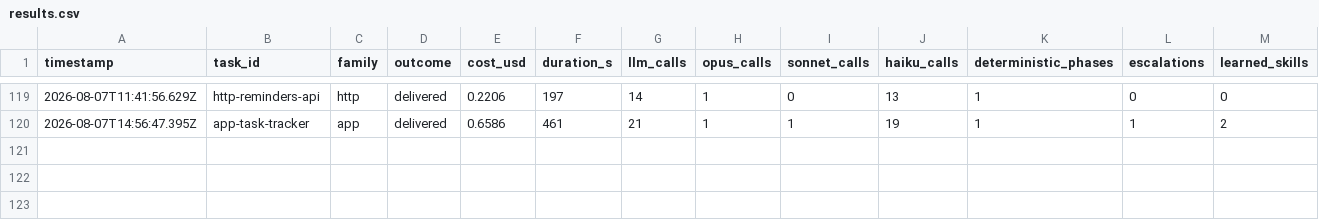
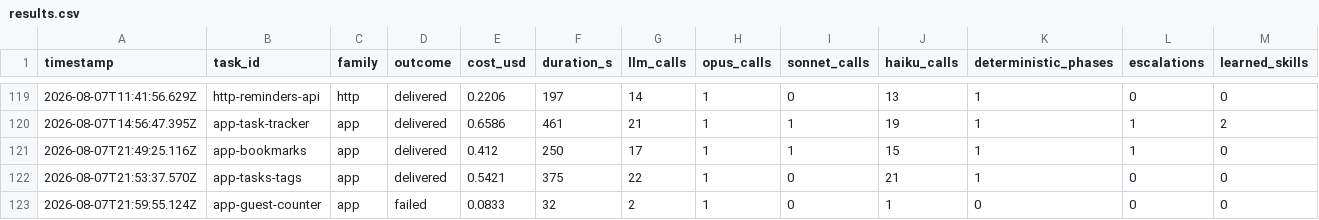
Before and after one commit to mgtf/atoma, a CSV file: burnin/results.csv, drawn as a sheet; only a part is shown, gaps mark what is left out; rows hold the shown columns only; the diff names each change by its address in the sheet, - before the commit and + after, or states it on an @@ line.

Commit message:
parseTwoJson splits the fused one-element strategy+plan emission
Batch 24's third app run (guest-counter) crashed in 32s on
'parseTwoJson: missing second JSON' — yet the Opus response was VALID
and COMPLETE: a one-element array whose single object fused the
strategy discriminators (strategy/target) with the full plan (subtasks,
aggregation, expectedOutput). A new model emission variant, handled per
json.ts's standing rule ('extend them if a new shape appears'): when a
one-element array's object carries subtasks + a strategy string, split
it into the [strategy, plan] pair (reasoning shared); a strategy-only
element keeps the existing truncation-placeholder semantics. Applied on
both the clean-parse and repaired branches, pinned with the live
payload shape in tests/json.test.ts.

Batch 24 otherwise validated the F1 package live: the hybrid browser
probe fired on both delivered app runs (2 validate_html probe
executions each, visible in the builtin logger — probe calls bypass the
LLM loop so they emit no trace events), zero mechanical false
positives, zero phantom skills, a deterministic dispatch in each run.
Known cosmetic follow-up: extractResultUrl can capture a port-less
'http://localhost:' placeholder, costing two failed sniff calls.

```diff
--- a/burnin/results.csv
+++ b/burnin/results.csv
+row 121: 2026-08-07T21:49:25.116Z | app-bookmarks | app | delivered | 0.412 | 250 | 17 | 1 | 1 | 15 | 1 | 1 | 0
+row 122: 2026-08-07T21:53:37.570Z | app-tasks-tags | app | delivered | 0.5421 | 375 | 22 | 1 | 0 | 21 | 1 | 0 | 0
+row 123: 2026-08-07T21:59:55.124Z | app-guest-counter | app | failed | 0.0833 | 32 | 2 | 1 | 0 | 1 | 0 | 0 | 0
```
Also changed, not shown: 3 other files.
